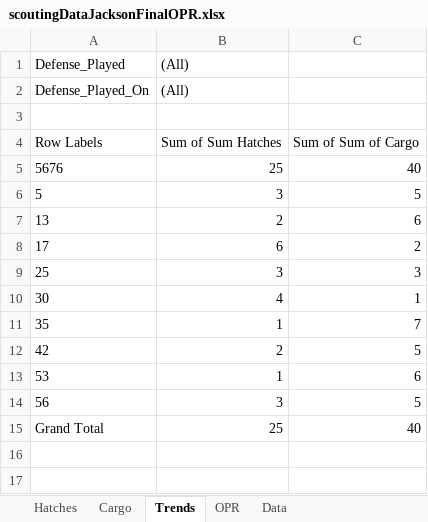
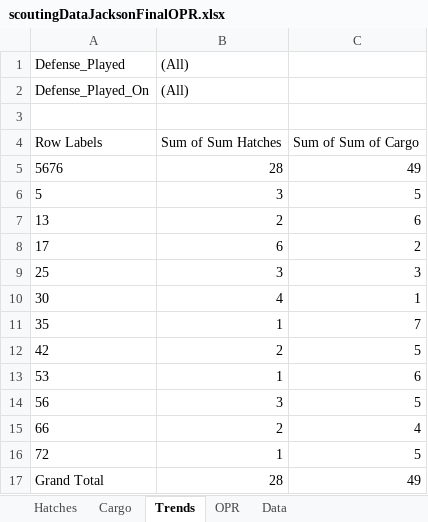
Before and after one commit to Deanxc/GoonSquadScouting, an Excel workbook: scoutingDataJacksonFinalOPR.xlsx, sheet Trends, drawn as a sheet; values as stored, in another font and other column widths than the file's, no borders; charts and pictures not drawn; addresses are those after the commit; the diff names each change by its address in the sheet, - before the commit and + after, or states it on an @@ line.

```diff
--- a/scoutingDataJacksonFinalOPR.xlsx (sheet Trends)
+++ b/scoutingDataJacksonFinalOPR.xlsx (sheet Trends)
-B5 ((All)): 25
+B5 ((All)): 28
-C5: 40
+C5: 49
+row 15: 66 | 2 | 4
+row 16: 72 | 1 | 5
-B17 ((All)): 25
+B17 ((All)): 28
-C17: 40
+C17: 49
```
Also changed, not shown: sheet Data, sheet Hatches, sheet Cargo, sheet OPR, charts or pictures.
